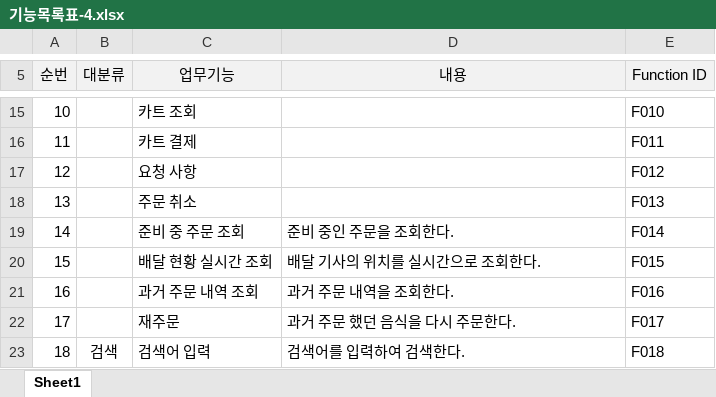
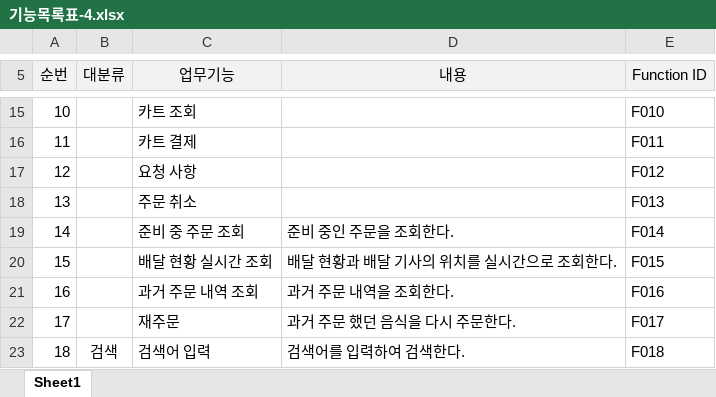
Before and after one commit to Cap0011/SEproject, an Excel workbook: 기능목록표-4.xlsx, sheet Sheet1, drawn as a sheet; only a part is shown, gaps mark what is left out; values as stored, in another font and other column widths than the file's, no borders; the diff names each change by its address in the sheet, - before the commit and + after, or states it on an @@ line.

Commit message:
test

```diff
--- a/기능목록표-4.xlsx (sheet Sheet1)
+++ b/기능목록표-4.xlsx (sheet Sheet1)
-D20 (내용): 배달 기사의 위치를 실시간으로 조회한다.
+D20 (내용): 배달 현황과 배달 기사의 위치를 실시간으로 조회한다.
```
